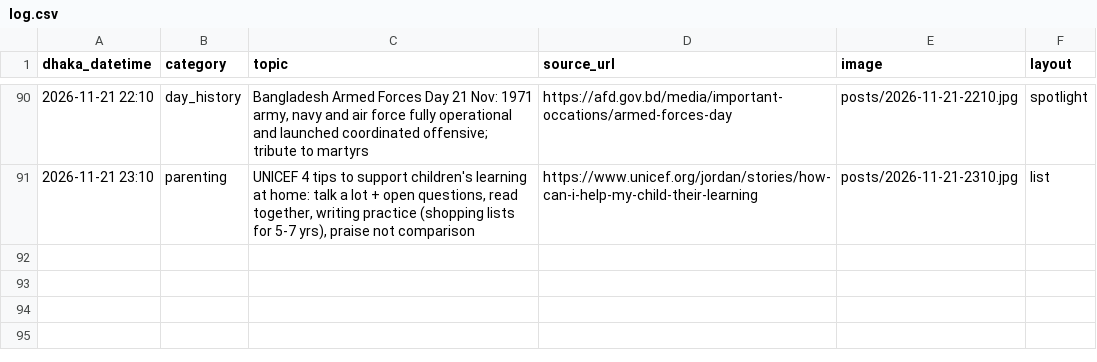
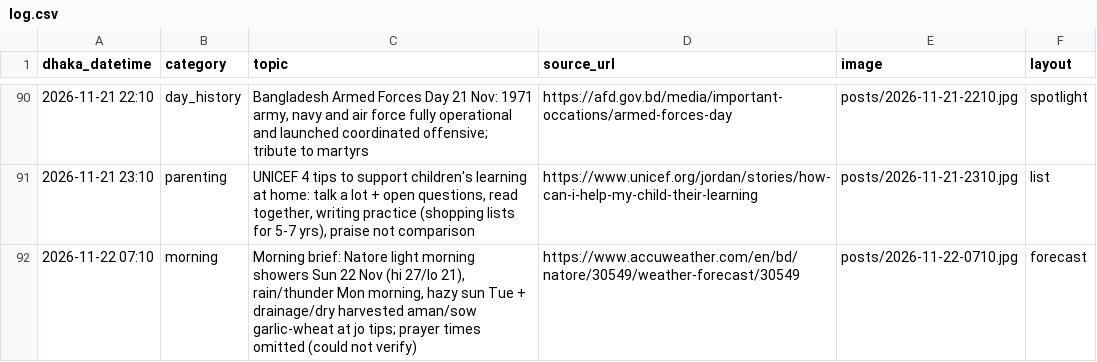
Before and after one commit to Rajibnt/codexnatore, a CSV file: posts/log.csv, drawn as a sheet; only a part is shown, gaps mark what is left out; the diff names each change by its address in the sheet, - before the commit and + after, or states it on an @@ line.

```diff
--- a/posts/log.csv
+++ b/posts/log.csv
+row 92: 2026-11-22 07:10 | morning | Morning brief: Natore light morning showers Sun 22 Nov (hi 27/lo 21), rain/thunder Mon morning, hazy sun Tue + drainage/dry harvested aman/sow garlic-wheat at jo tips; prayer times omitted (could not verify) | https://www.accuweather.com/en/bd/natore/30549/weather-forecast/30549 | posts/2026-11-22-0710.jpg | forecast
```
